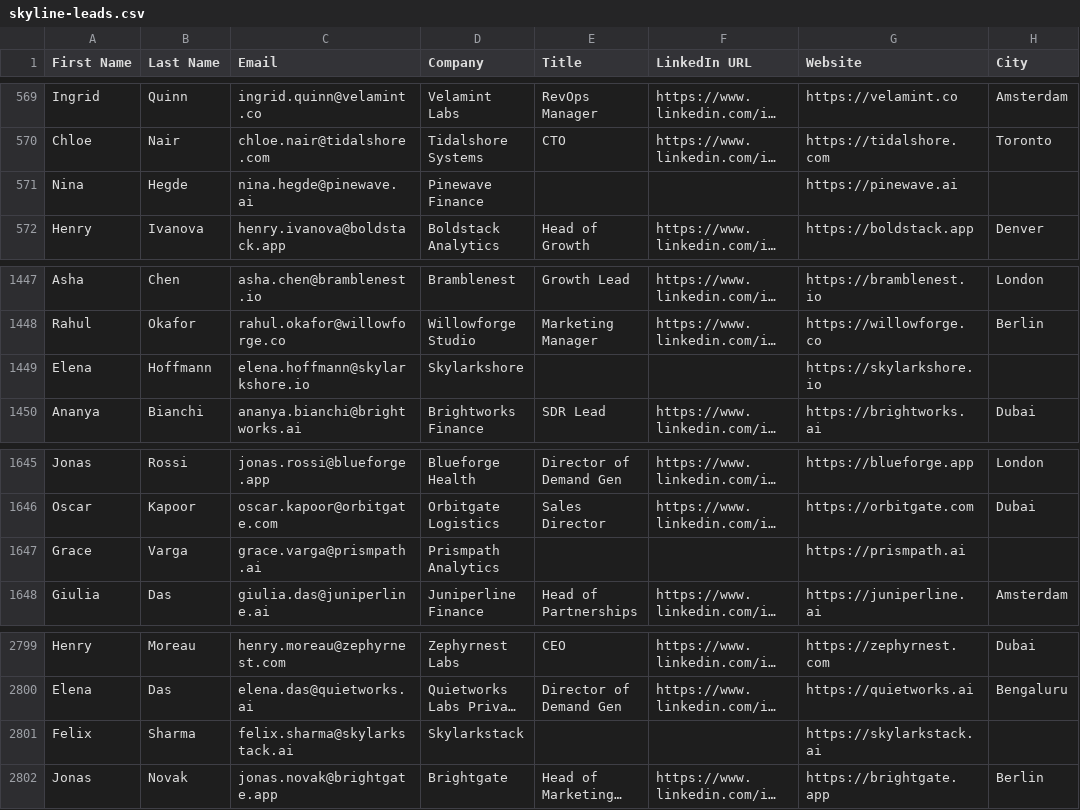
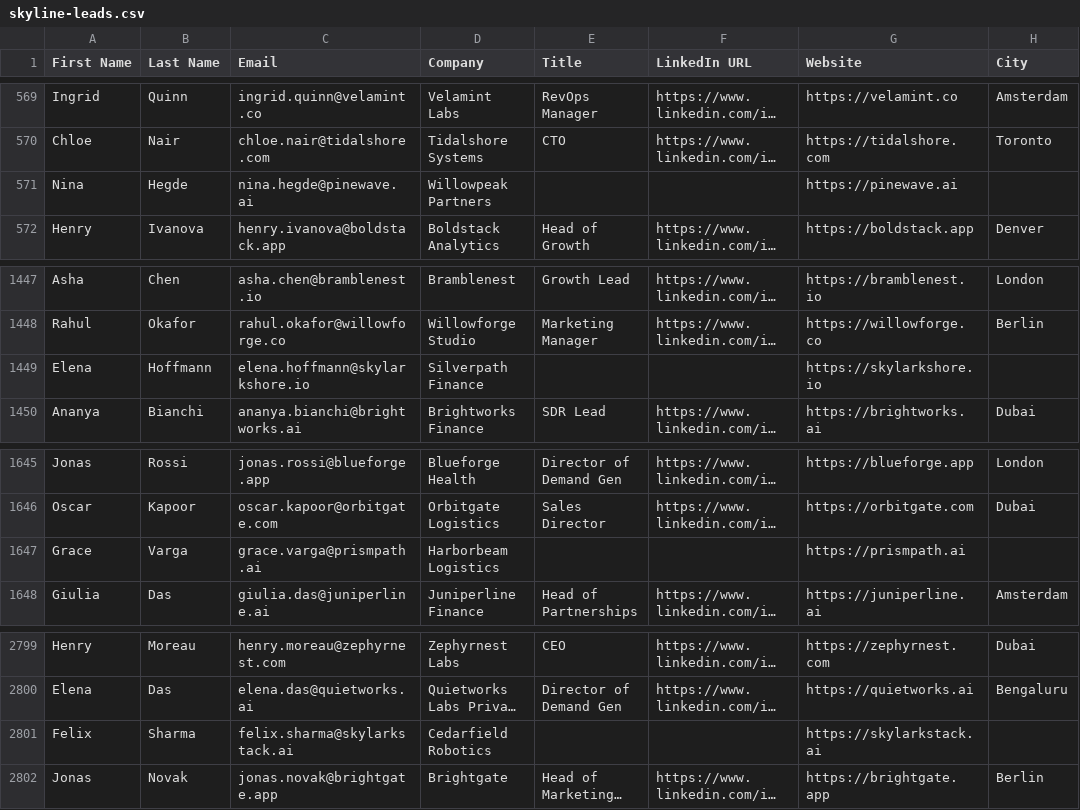
Before and after one commit to raoashwini21/ground-crew, a CSV file: data/skyline-leads.csv, drawn as a sheet; only a part is shown, gaps mark what is left out; long unchanged cells end in …; the diff names each change by its address in the sheet, - before the commit and + after, or states it on an @@ line.

```diff
--- a/data/skyline-leads.csv
+++ b/data/skyline-leads.csv
-D571 (Company): Pinewave Finance
+D571 (Company): Willowpeak Partners
-D1449 (Company): Skylarkshore
+D1449 (Company): Silverpath Finance
-D1647 (Company): Prismpath Analytics
+D1647 (Company): Harborbeam Logistics
-D2801 (Company): Skylarkstack
+D2801 (Company): Cedarfield Robotics
```
Also changed, not shown: 10 other files.
